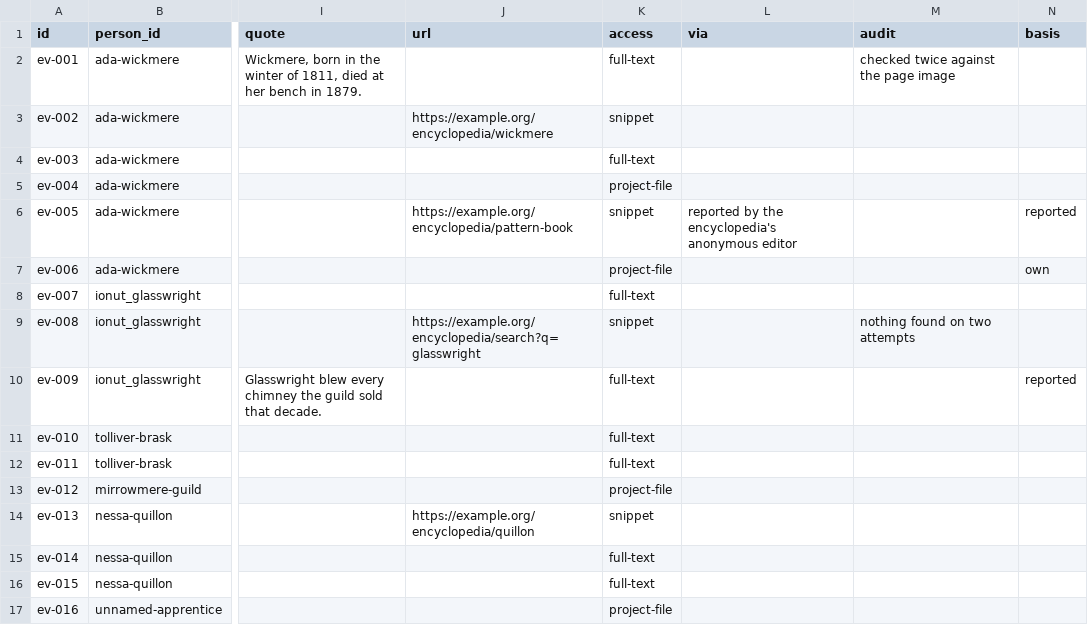
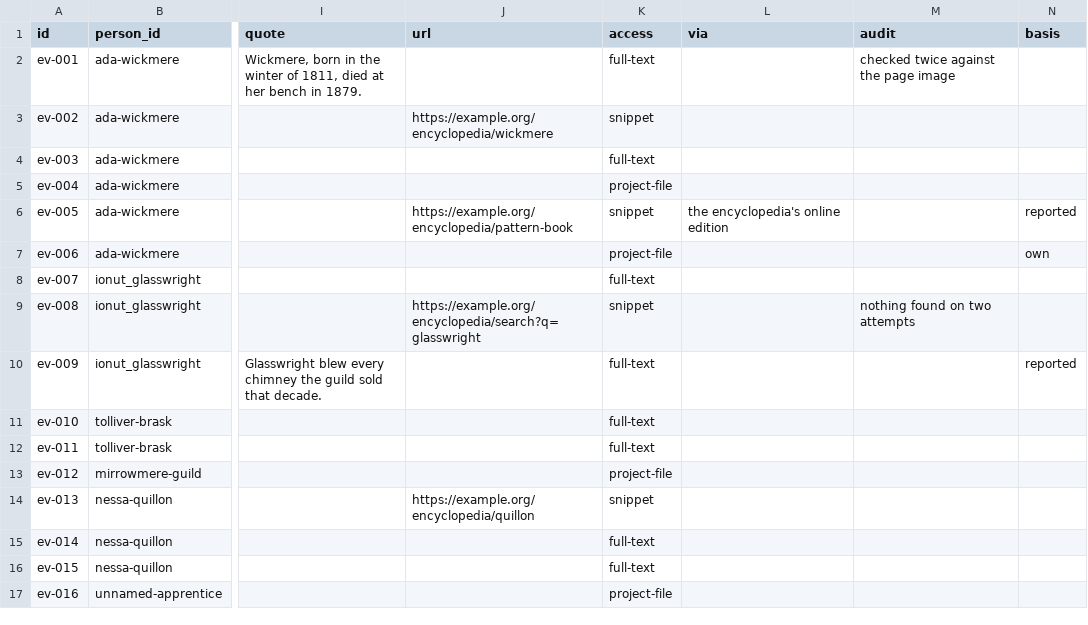
Before and after one commit to jlcatonjr/researchteam, a CSV file: templates/bibliography-explorer/example/inputs/evidence.csv, drawn as a sheet; only a part is shown, gaps mark what is left out; the diff names each change by its address in the sheet, - before the commit and + after, or states it on an @@ line.

```diff
--- a/templates/bibliography-explorer/example/inputs/evidence.csv
+++ b/templates/bibliography-explorer/example/inputs/evidence.csv
-L6 (via): reported by the encyclopedia's anonymous editor
+L6 (via): the encyclopedia's online edition
```
Also changed, not shown: references/plans/explorer-contract-1.1-2026-11-20.steps.csv, 8 other files.
